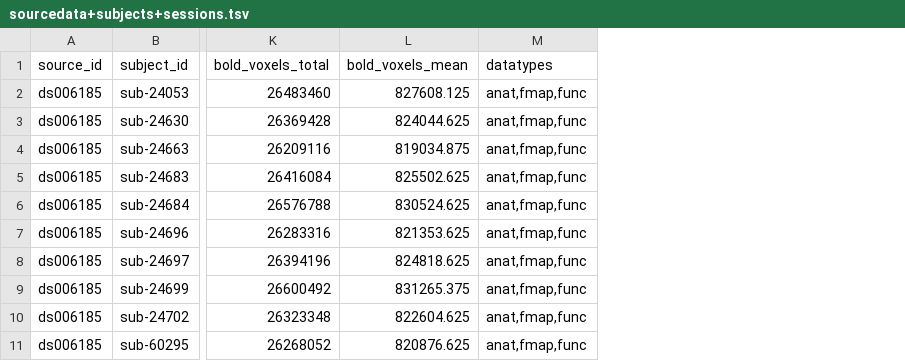
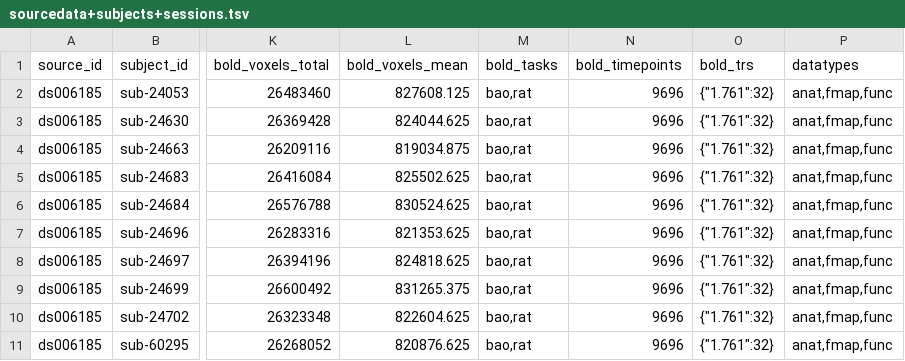
Before and after one commit to OpenNeuroStudies/study-ds006191, a TSV file: sourcedata/sourcedata+subjects+sessions.tsv, drawn as a sheet; only a part is shown, gaps mark what is left out; the diff names each change by its address in the sheet, - before the commit and + after, or states it on an @@ line.

Commit message:
Enhance extractions for sourcedata with more info on bold dynamics
We have bold_trs as dict[str,int] since json requires string keys.  YAML does not have
that limitation so may be at some point we would switch but then we might get some wild
1.33333333 values etc

```diff
--- a/sourcedata/sourcedata+subjects+sessions.tsv
+++ b/sourcedata/sourcedata+subjects+sessions.tsv
+column M (bold_tasks), rows 2-11: all bao,rat
+column N (bold_timepoints), rows 2-11: all 9696
+column O (bold_trs), rows 2-11: all {"1.761":32}
```
Also changed, not shown: derivatives/derivatives+subjects+sessions.tsv, sourcedata/sourcedata.tsv, 1 other file.
